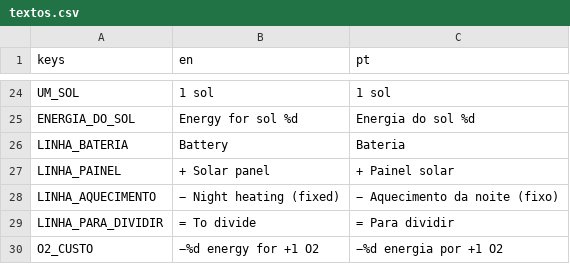
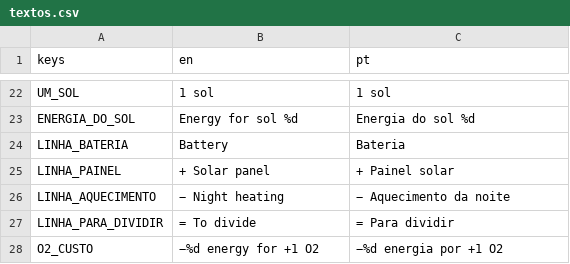
Before and after one commit to FreitasVarejo/five-sols-on-mars, a CSV file: textos/textos.csv, drawn as a sheet; only a part is shown, gaps mark what is left out; the diff covers the shown part only.

```diff
--- a/textos/textos.csv
+++ b/textos/textos.csv
@@ -27,3 +25,3 @@ LINHA_BATERIA,Battery,Bateria
 LINHA_PAINEL,+ Solar panel,+ Painel solar
-LINHA_AQUECIMENTO,− Night heating (fixed),− Aquecimento da noite (fixo)
+LINHA_AQUECIMENTO,− Night heating,− Aquecimento da noite
 LINHA_PARA_DIVIDIR,= To divide,= Para dividir
```
Also changed, not shown: 31 added rows and 11 removed rows elsewhere in this file, 5 other files.
